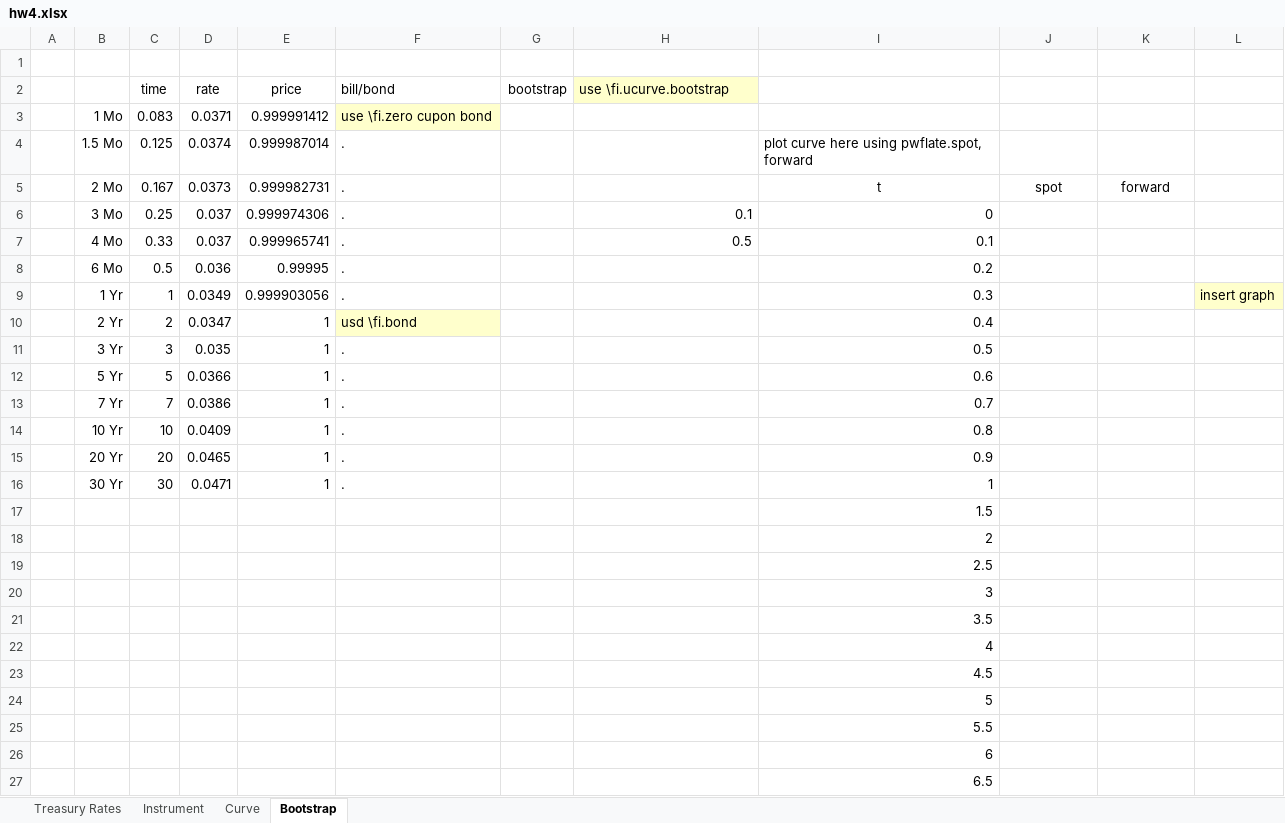
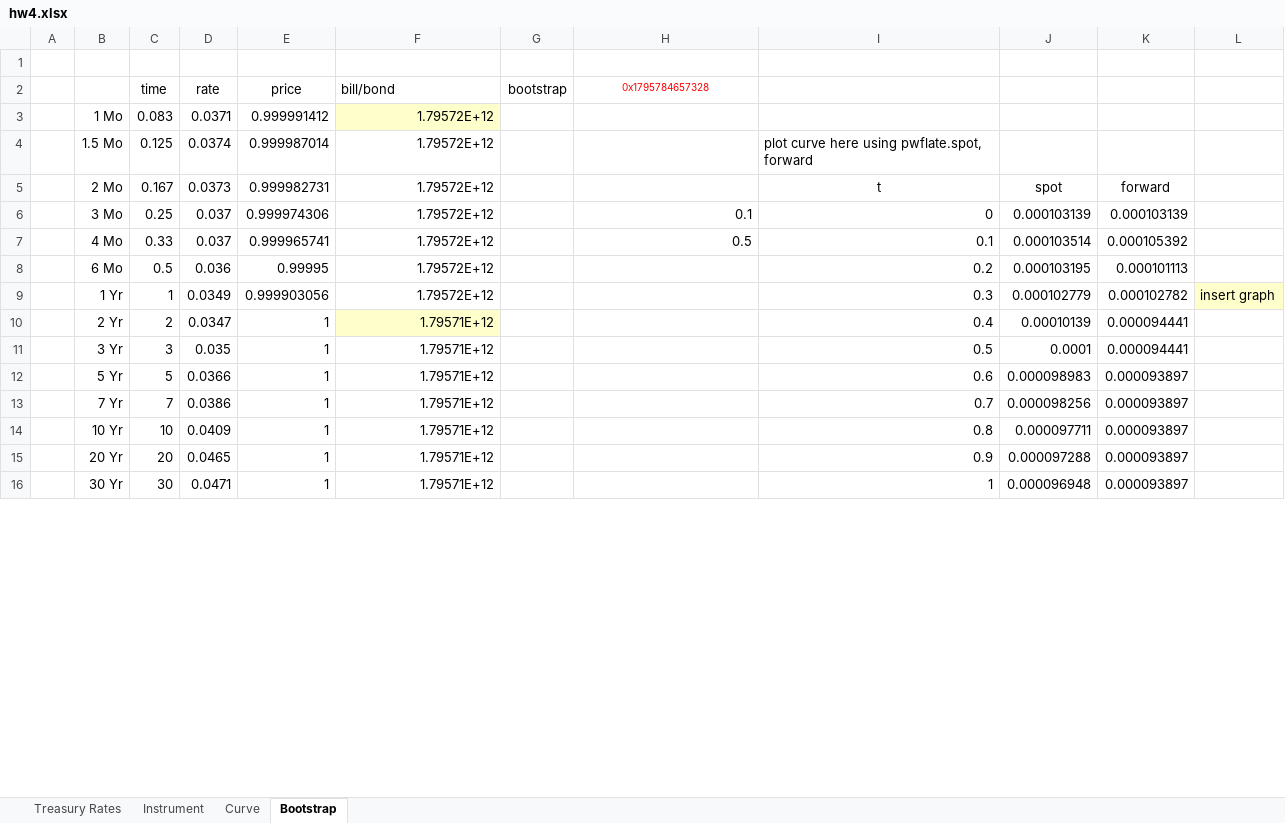
Before and after one commit to xlladdins/xll_ml, an Excel workbook: xlsx/hw4.xlsx, sheet Bootstrap, drawn as a sheet; only a part is shown; values as stored, in another font and other column widths than the file's, no borders; charts and pictures not drawn; removed rows and columns are numbered as before the commit, all else as after; the diff covers the shown part only; the diff names each change by its address in the sheet, - before the commit and + after, or states it on an @@ line.

Commit message:
hw4 exccel finished

```diff
--- a/xlsx/hw4.xlsx (sheet Bootstrap)
+++ b/xlsx/hw4.xlsx (sheet Bootstrap)
-H2: use \fi.ucurve.bootstrap
+H2: 0x1795784657328
@@ H2 fill: #FFFFCC → none, text colour: black → #FF0000, text size: smaller, alignment: left → center @@
-F3 (bill/bond): use \fi.zero cupon bond
+F3 (bill/bond): 1.79572E+12
-F4:F9 (bill/bond): .
+F4:F9 (bill/bond): 1.79572E+12
-J6: (empty)
+J6: 0.000103139
-K6: (empty)
+K6: 0.000103139
-J7: (empty)
+J7: 0.000103514
-K7: (empty)
+K7: 0.000105392
-J8: (empty)
+J8: 0.000103195
-K8: (empty)
+K8: 0.000101113
-J9: (empty)
+J9: 0.000102779
-K9: (empty)
+K9: 0.000102782
-F10 (bill/bond): usd \fi.bond
+F10 (bill/bond): 1.79571E+12
-J10: (empty)
+J10: 0.00010139
-K10:K11: (empty)
+K10:K11: 0.000094441
-F11:F16 (bill/bond): .
+F11:F16 (bill/bond): 1.79571E+12
-J11: (empty)
+J11: 0.0001
-J12: (empty)
+J12: 0.000098983
-K12:K16: (empty)
+K12:K16: 0.000093897
-J13: (empty)
+J13: 0.000098256
-J14: (empty)
+J14: 0.000097711
-J15: (empty)
+J15: 0.000097288
-J16: (empty)
+J16: 0.000096948
-row 17:  |  |  |  |  |  |  |  | 1.5
-row 18:  |  |  |  |  |  |  |  | 2
-row 19:  |  |  |  |  |  |  |  | 2.5
-row 20:  |  |  |  |  |  |  |  | 3
-row 21:  |  |  |  |  |  |  |  | 3.5
-row 22:  |  |  |  |  |  |  |  | 4
-row 23:  |  |  |  |  |  |  |  | 4.5
-row 24:  |  |  |  |  |  |  |  | 5
-row 25:  |  |  |  |  |  |  |  | 5.5
-row 26:  |  |  |  |  |  |  |  | 6
-row 27:  |  |  |  |  |  |  |  | 6.5
```
Also changed, not shown: 58 added rows and 47 removed rows elsewhere in this sheet, sheet Instrument, sheet Curve, charts or pictures.
